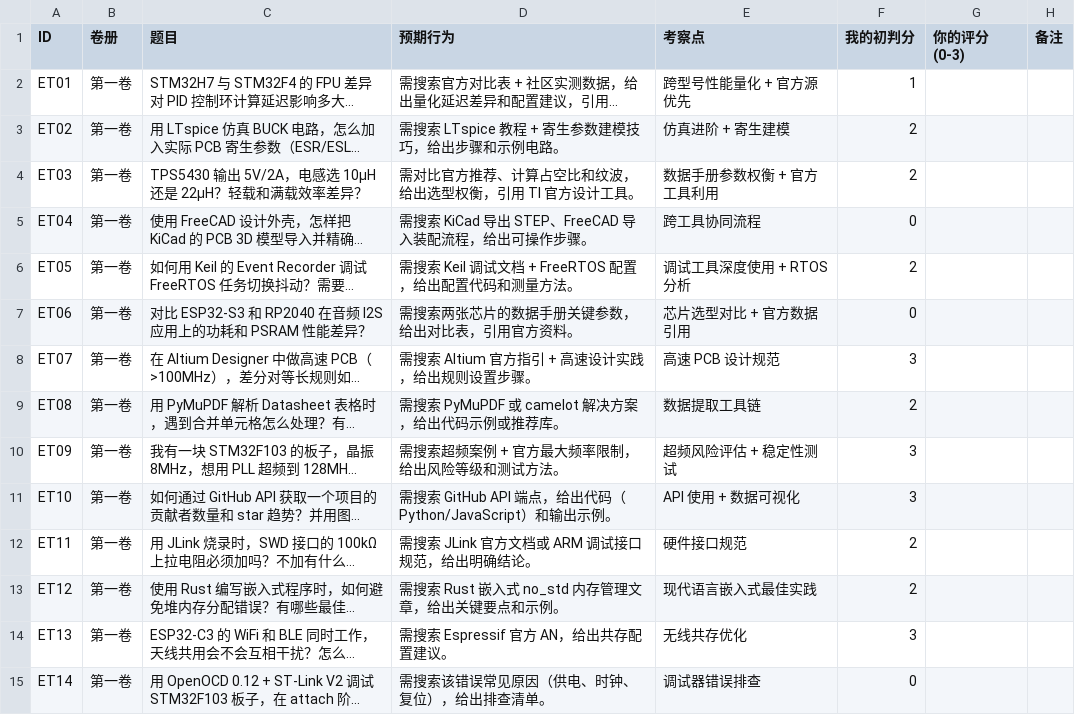
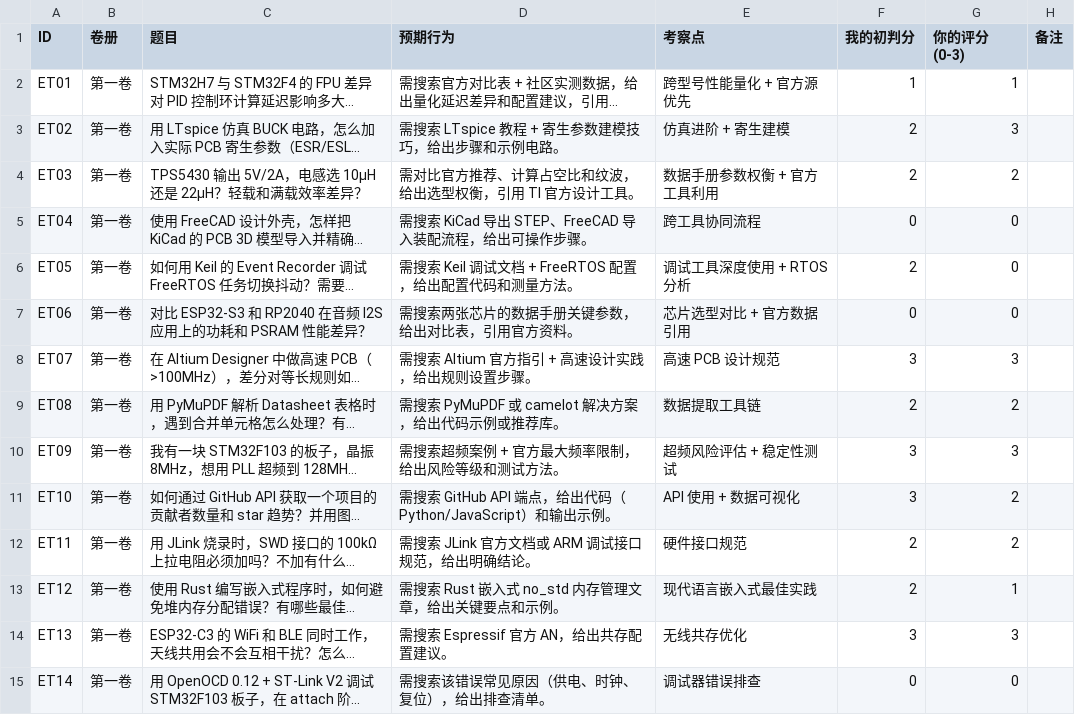
Before and after one commit to chuangxiaohui-cloud/ai-butler-v01, a CSV file: bench/devil-v25/scores.sheet.csv, drawn as a sheet; only a part is shown; long unchanged cells end in …; the diff covers the shown part only; the diff names each change by its address in the sheet, - before the commit and + after, or states it on an @@ line.

Commit message:
feat: finalize devil v2.5 scores with owner review

```diff
--- a/bench/devil-v25/scores.sheet.csv
+++ b/bench/devil-v25/scores.sheet.csv
-G2 (你的评分(0-3)): (empty)
+G2 (你的评分(0-3)): 1
-G3 (你的评分(0-3)): (empty)
+G3 (你的评分(0-3)): 3
-G4 (你的评分(0-3)): (empty)
+G4 (你的评分(0-3)): 2
-G5:G7 (你的评分(0-3)): (empty)
+G5:G7 (你的评分(0-3)): 0
-G8 (你的评分(0-3)): (empty)
+G8 (你的评分(0-3)): 3
-G9 (你的评分(0-3)): (empty)
+G9 (你的评分(0-3)): 2
-G10 (你的评分(0-3)): (empty)
+G10 (你的评分(0-3)): 3
-G11:G12 (你的评分(0-3)): (empty)
+G11:G12 (你的评分(0-3)): 2
-G13 (你的评分(0-3)): (empty)
+G13 (你的评分(0-3)): 1
-G14 (你的评分(0-3)): (empty)
+G14 (你的评分(0-3)): 3
-G15 (你的评分(0-3)): (empty)
+G15 (你的评分(0-3)): 0
```
Also changed, not shown: 108 edited cells elsewhere in this file, 13 other files.
